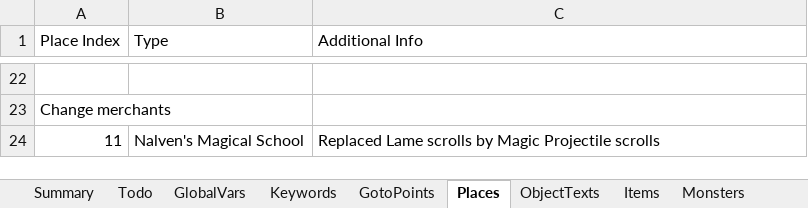
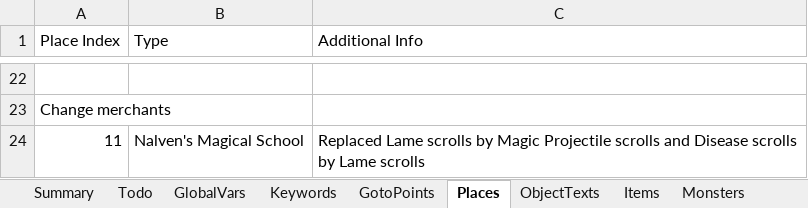
Before and after one commit to Pyrdacor/Ambermoon-Advanced, an Excel workbook: AmbermoonAdvanced.xlsx, sheet Places, drawn as a sheet; only a part is shown, gaps mark what is left out; values as stored, in another font and other column widths than the file's, no borders; the diff names each change by its address in the sheet, - before the commit and + after, or states it on an @@ line.

```diff
--- a/AmbermoonAdvanced.xlsx (sheet Places)
+++ b/AmbermoonAdvanced.xlsx (sheet Places)
-C24 (Additional Info): …Projectile scrolls
+C24 (Additional Info): …Projectile scrolls and Disease scrolls by Lame scrolls
```
Also changed, not shown: sheet Todo, sheet Monsters, sheet Chests, 5 other files.
